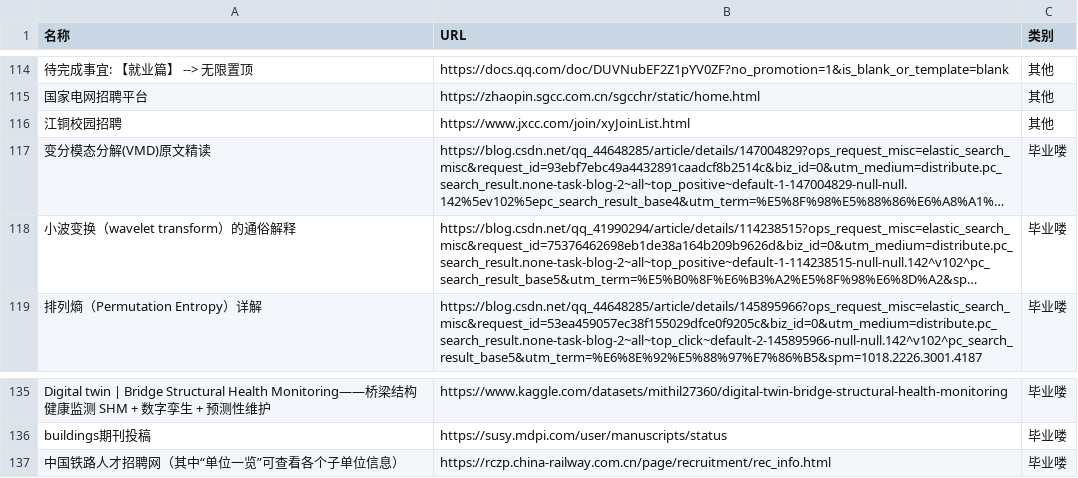
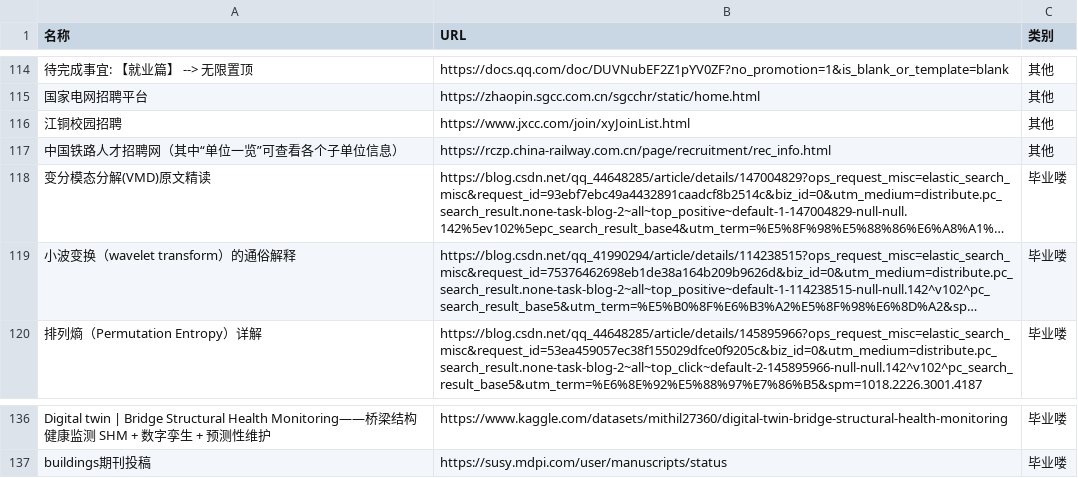
Before and after one commit to wwff3170-debug/link-manager, a CSV file: links.csv, drawn as a sheet; only a part is shown, gaps mark what is left out; long unchanged cells end in …; removed rows and columns are numbered as before the commit, all else as after; the diff names each change by its address in the sheet, - before the commit and + after, or states it on an @@ line.

Commit message:
更新链接数据

```diff
--- a/links.csv
+++ b/links.csv
+row 117: 中国铁路人才招聘网（其中“单位一览”可查看各个子单位信息） | https://rczp.china-railway.com.cn/page/recruitment/rec_info.html | 其他
-row 137: 中国铁路人才招聘网（其中“单位一览”可查看各个子单位信息） | https://rczp.china-railway.com.cn/page/recruitment/rec_info.html | 毕业喽
```
